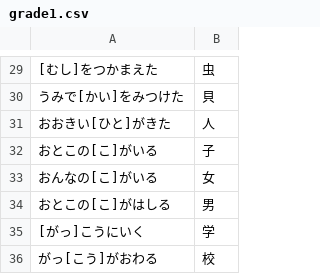
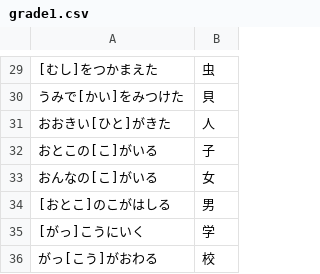
Before and after one commit to kotamus/kanji-kakitori_gemini, a CSV file: public/data/grade1.csv, drawn as a sheet; only a part is shown, gaps mark what is left out.

```diff
--- a/public/data/grade1.csv
+++ b/public/data/grade1.csv
@@ -33,3 +33,3 @@
 おんなの[こ]がいる,女
-おとこの[こ]がはしる,男
+[おとこ]のこがはしる,男
 [がっ]こうにいく,学
```
Also changed, not shown: public/data/grade2.csv, public/data/grade3.csv, 2 other files.
